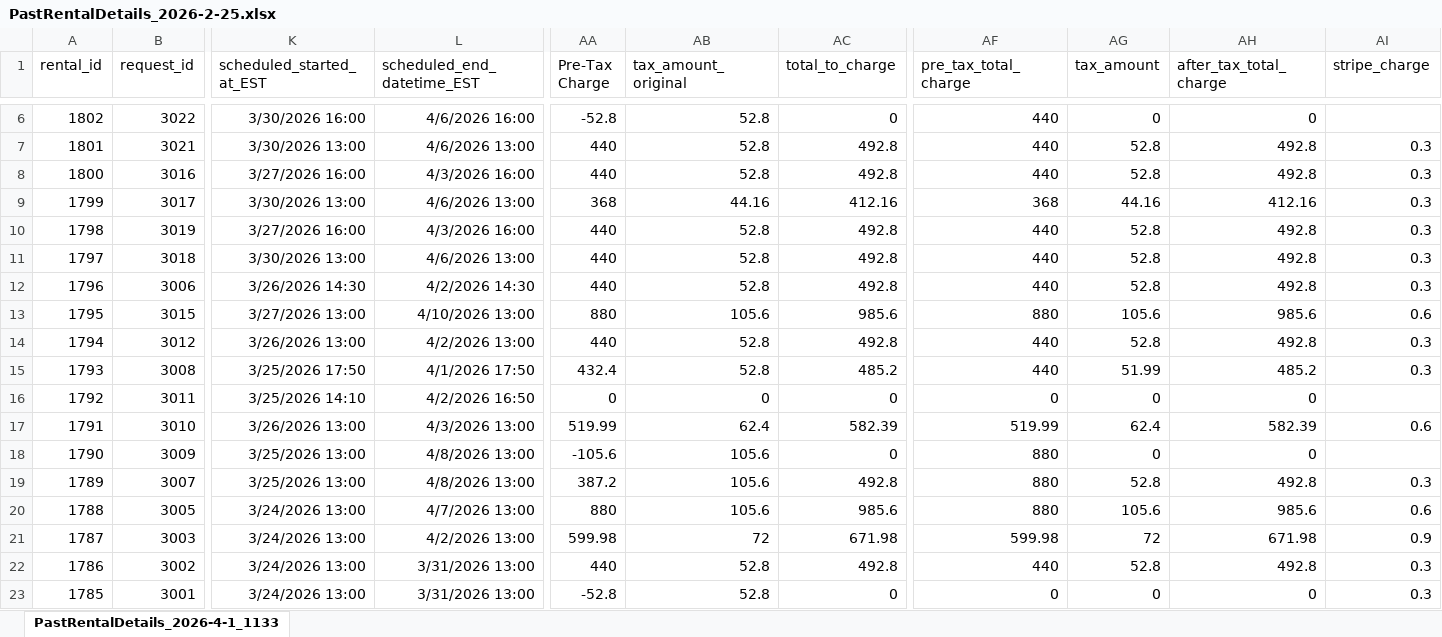
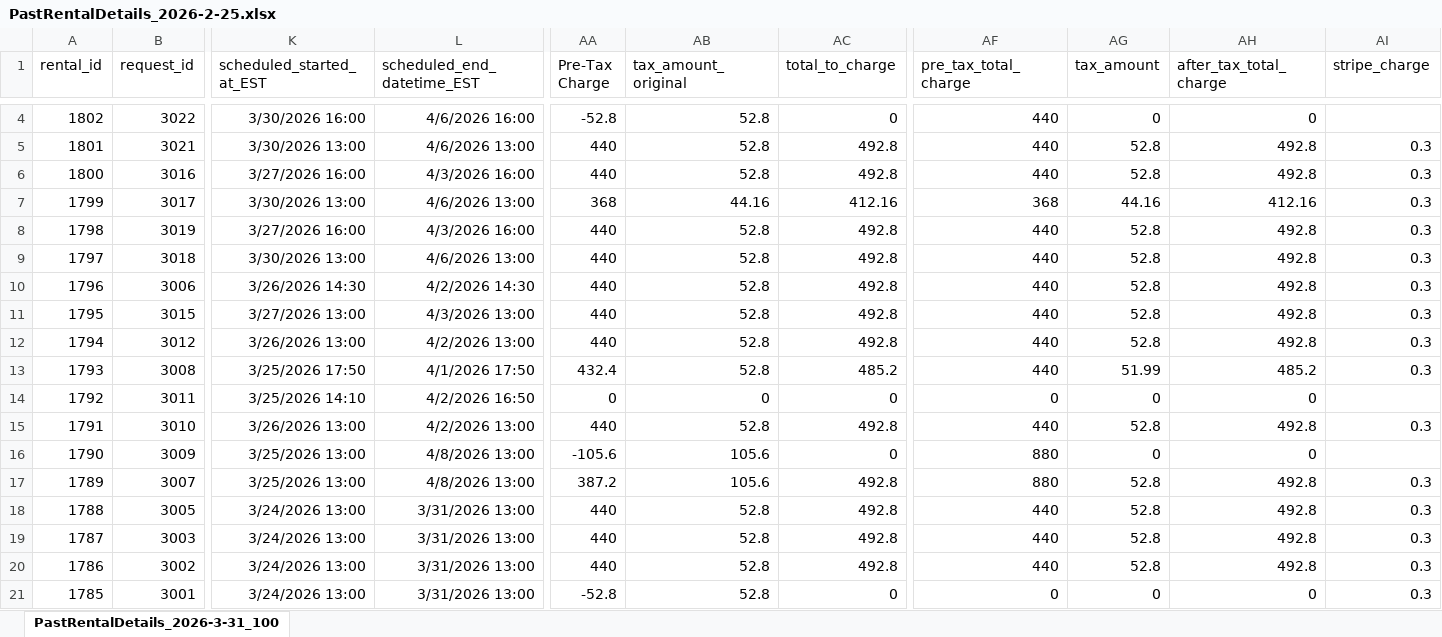
Before and after one commit to javierfletchert-tech/Kinto, an Excel workbook: rental-analysis-app/PastRentalDetails_2026-2-25.xlsx, sheet PastRentalDetails_2026-3-31_100, drawn as a sheet; only a part is shown, gaps mark what is left out; values as stored, in another font and other column widths than the file's, no borders; addresses are those after the commit; the diff covers the shown part only; the diff names each change by its address in the sheet, - before the commit and + after, or states it on an @@ line.

```diff
--- a/rental-analysis-app/PastRentalDetails_2026-2-25.xlsx (sheet PastRentalDetails_2026-3-31_100)
+++ b/rental-analysis-app/PastRentalDetails_2026-2-25.xlsx (sheet PastRentalDetails_2026-3-31_100)
-sheet tab: PastRentalDetails_2026-4-1_1133
+sheet tab: PastRentalDetails_2026-3-31_100
-L11 (scheduled_end_datetime_EST): 4/10/2026 13:00
+L11 (scheduled_end_datetime_EST): 4/3/2026 13:00
-AA11 (Pre-Tax Charge): 880
+AA11 (Pre-Tax Charge): 440
-AB11 (tax_amount_original): 105.6
+AB11 (tax_amount_original): 52.8
-AC11 (total_to_charge): 985.6
+AC11 (total_to_charge): 492.8
-AF11 (pre_tax_total_charge): 880
+AF11 (pre_tax_total_charge): 440
-AG11 (tax_amount): 105.6
+AG11 (tax_amount): 52.8
-AH11 (after_tax_total_charge): 985.6
+AH11 (after_tax_total_charge): 492.8
-AI11 (stripe_charge): 0.6
+AI11 (stripe_charge): 0.3
-L15 (scheduled_end_datetime_EST): 4/3/2026 13:00
+L15 (scheduled_end_datetime_EST): 4/2/2026 13:00
-AA15 (Pre-Tax Charge): 519.99
+AA15 (Pre-Tax Charge): 440
-AB15 (tax_amount_original): 62.4
+AB15 (tax_amount_original): 52.8
-AC15 (total_to_charge): 582.39
+AC15 (total_to_charge): 492.8
-AF15 (pre_tax_total_charge): 519.99
+AF15 (pre_tax_total_charge): 440
-AG15 (tax_amount): 62.4
+AG15 (tax_amount): 52.8
-AH15 (after_tax_total_charge): 582.39
+AH15 (after_tax_total_charge): 492.8
-AI15 (stripe_charge): 0.6
+AI15 (stripe_charge): 0.3
-L18 (scheduled_end_datetime_EST): 4/7/2026 13:00
+L18 (scheduled_end_datetime_EST): 3/31/2026 13:00
-AA18 (Pre-Tax Charge): 880
+AA18 (Pre-Tax Charge): 440
-AB18 (tax_amount_original): 105.6
+AB18 (tax_amount_original): 52.8
-AC18 (total_to_charge): 985.6
+AC18 (total_to_charge): 492.8
-AF18 (pre_tax_total_charge): 880
+AF18 (pre_tax_total_charge): 440
-AG18 (tax_amount): 105.6
+AG18 (tax_amount): 52.8
-AH18 (after_tax_total_charge): 985.6
+AH18 (after_tax_total_charge): 492.8
-AI18 (stripe_charge): 0.6
+AI18 (stripe_charge): 0.3
-L19 (scheduled_end_datetime_EST): 4/2/2026 13:00
+L19 (scheduled_end_datetime_EST): 3/31/2026 13:00
-AA19 (Pre-Tax Charge): 599.98
+AA19 (Pre-Tax Charge): 440
-AB19 (tax_amount_original): 72
+AB19 (tax_amount_original): 52.8
-AC19 (total_to_charge): 671.98
+AC19 (total_to_charge): 492.8
-AF19 (pre_tax_total_charge): 599.98
+AF19 (pre_tax_total_charge): 440
-AG19 (tax_amount): 72
+AG19 (tax_amount): 52.8
-AH19 (after_tax_total_charge): 671.98
+AH19 (after_tax_total_charge): 492.8
-AI19 (stripe_charge): 0.9
+AI19 (stripe_charge): 0.3
```
Also changed, not shown: 2 removed rows and 75 edited cells elsewhere in this sheet.
